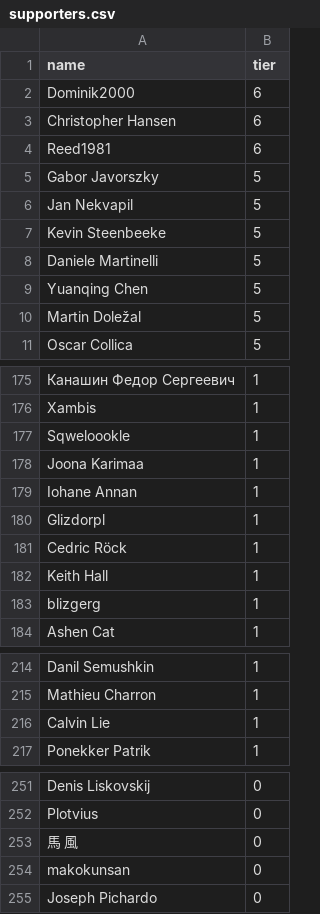
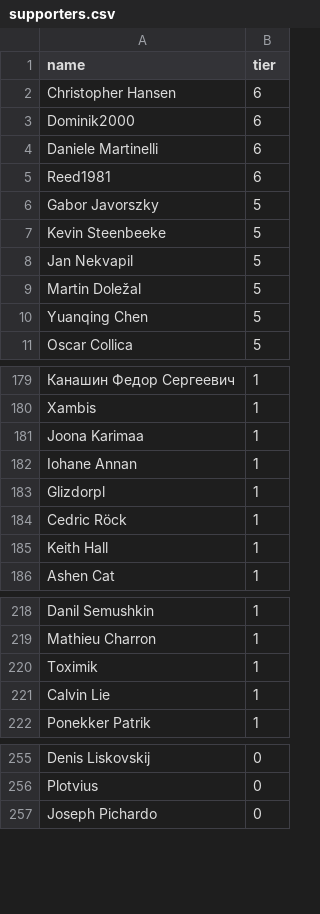
Before and after one commit to andrewpey/vtland, a CSV file: _data/supporters.csv, drawn as a sheet; only a part is shown, gaps mark what is left out; removed rows and columns are numbered as before the commit, all else as after; the diff covers the shown part only; the diff names each change by its address in the sheet, - before the commit and + after, or states it on an @@ line.

```diff
--- a/_data/supporters.csv
+++ b/_data/supporters.csv
+row 2: Christopher Hansen | 6
-A4 (name): Christopher Hansen
+A4 (name): Daniele Martinelli
-A9 (name): Daniele Martinelli
+A9 (name): Martin Doležal
-row 10: Martin Doležal | 5
-row 177: Sqweloookle | 1
-row 183: blizgerg | 1
+row 220: Toximik | 1
-row 253: 馬 風 | 0
-row 254: makokunsan | 0
```
Also changed, not shown: 15 added rows, 8 removed rows, 31 moved rows and 5 edited cells elsewhere in this file.
